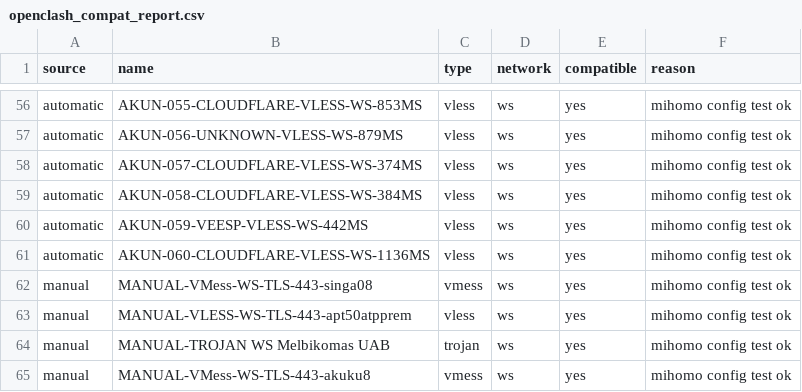
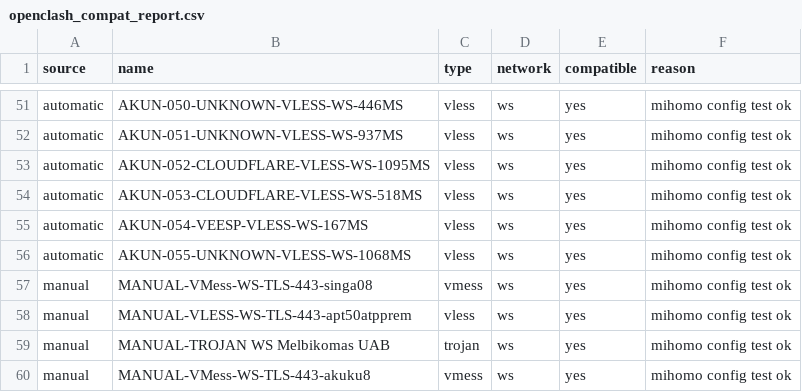
Before and after one commit to adiorany3/AkunYaml, a CSV file: openclash_compat_report.csv, drawn as a sheet; only a part is shown, gaps mark what is left out; addresses are those after the commit; the diff covers the shown part only; the diff names each change by its address in the sheet, - before the commit and + after, or states it on an @@ line.

```diff
--- a/openclash_compat_report.csv
+++ b/openclash_compat_report.csv
-B51 (name): AKUN-055-CLOUDFLARE-VLESS-WS-853MS
+B51 (name): AKUN-050-UNKNOWN-VLESS-WS-446MS
-B52 (name): AKUN-056-UNKNOWN-VLESS-WS-879MS
+B52 (name): AKUN-051-UNKNOWN-VLESS-WS-937MS
-B53 (name): AKUN-057-CLOUDFLARE-VLESS-WS-374MS
+B53 (name): AKUN-052-CLOUDFLARE-VLESS-WS-1095MS
-B54 (name): AKUN-058-CLOUDFLARE-VLESS-WS-384MS
+B54 (name): AKUN-053-CLOUDFLARE-VLESS-WS-518MS
-B55 (name): AKUN-059-VEESP-VLESS-WS-442MS
+B55 (name): AKUN-054-VEESP-VLESS-WS-167MS
-B56 (name): AKUN-060-CLOUDFLARE-VLESS-WS-1136MS
+B56 (name): AKUN-055-UNKNOWN-VLESS-WS-1068MS
```
Also changed, not shown: 5 removed rows and 49 edited cells elsewhere in this file, urltest_report.csv, 19 other files.
